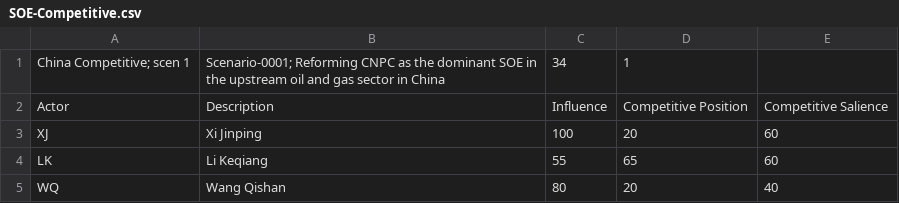
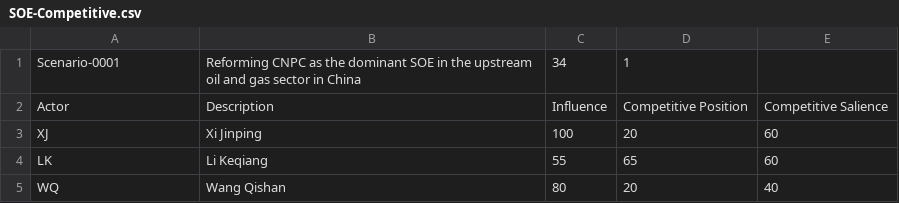
Before and after one commit to lsyaseen/KTAB, a CSV file: examples/smp/doc/SOE-Competitive.csv, drawn as a sheet; only a part is shown.

```diff
--- a/examples/smp/doc/SOE-Competitive.csv
+++ b/examples/smp/doc/SOE-Competitive.csv
@@ -1,2 +1,2 @@
-China Competitive; scen 1,Scenario-0001; Reforming CNPC as the dominant SOE in the upstream oil and gas sector in China, 34, 1,
+Scenario-0001, Reforming CNPC as the dominant SOE in the upstream oil and gas sector in China, 34, 1,
 Actor,Description,Influence,Competitive Position,Competitive Salience,
```
Also changed, not shown: examples/smp/doc/SOE-Pol-Comp.csv, examples/smp/doc/SOE-Policy.csv, 49 other files.
